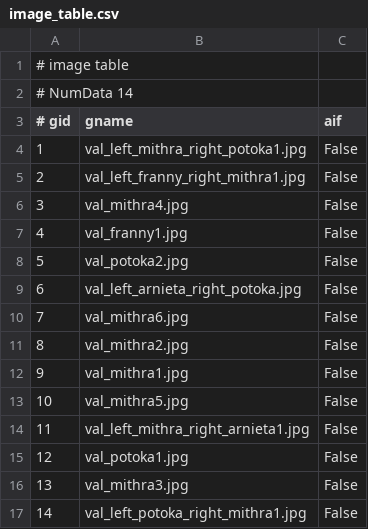
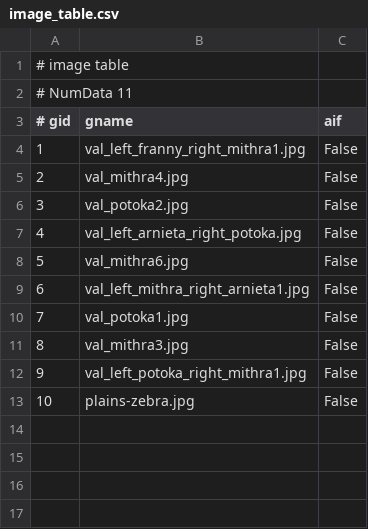
Before and after one commit to AlessandroOddone/IBEIS_analytics_tools, a CSV file: src/main/resources/brookfield_zoo_giraffes_validation/_hsdb/image_table.csv, drawn as a sheet; removed rows and columns are numbered as before the commit, all else as after; the diff names each change by its address in the sheet, - before the commit and + after, or states it on an @@ line.

```diff
--- a/src/main/resources/brookfield_zoo_giraffes_validation/_hsdb/image_table.csv
+++ b/src/main/resources/brookfield_zoo_giraffes_validation/_hsdb/image_table.csv
@@ column A (# gid) renumbered between rows 2 and 12 @@
-row 4: 1 | val_left_mithra_right_potoka1.jpg | False
-row 7: 4 | val_franny1.jpg | False
-row 11: 8 | val_mithra2.jpg | False
-row 12: 9 | val_mithra1.jpg | False
-row 13: 10 | val_mithra5.jpg | False
+row 13: 10 | plains-zebra.jpg | False
```
Also changed, not shown: src/main/resources/brookfield_zoo_giraffes_db/_hsdb/chip_table.csv, src/main/resources/brookfield_zoo_giraffes_validation/_hsdb/chip_table.csv, 33 other files.
